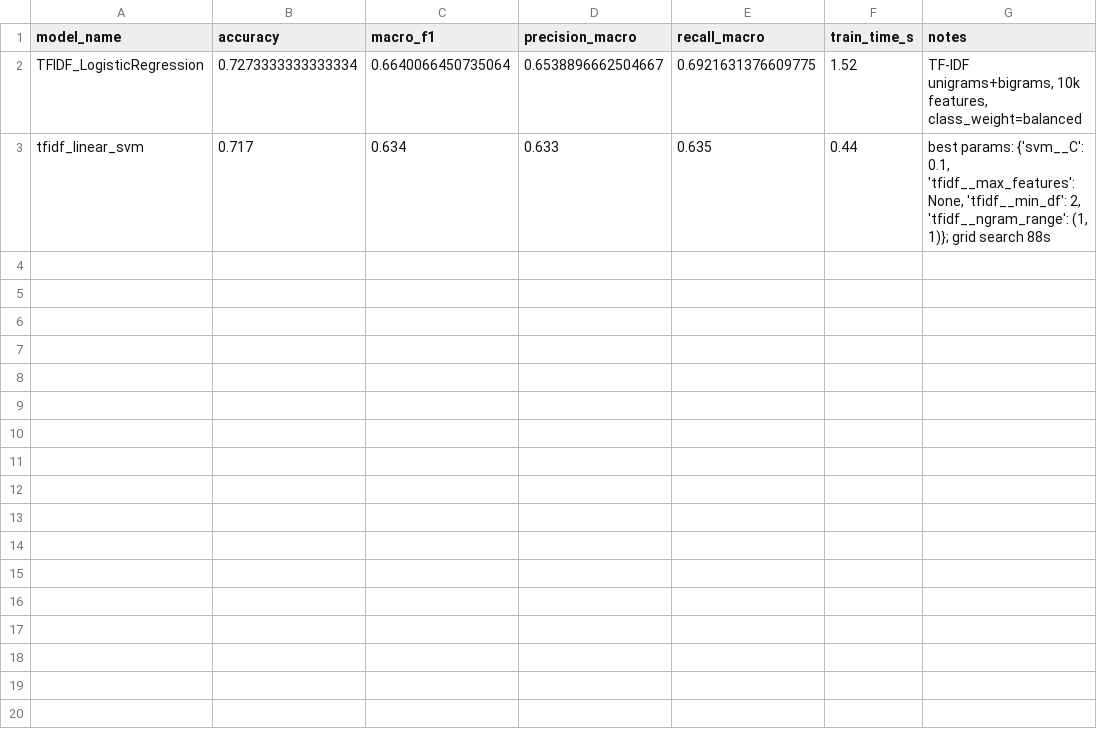
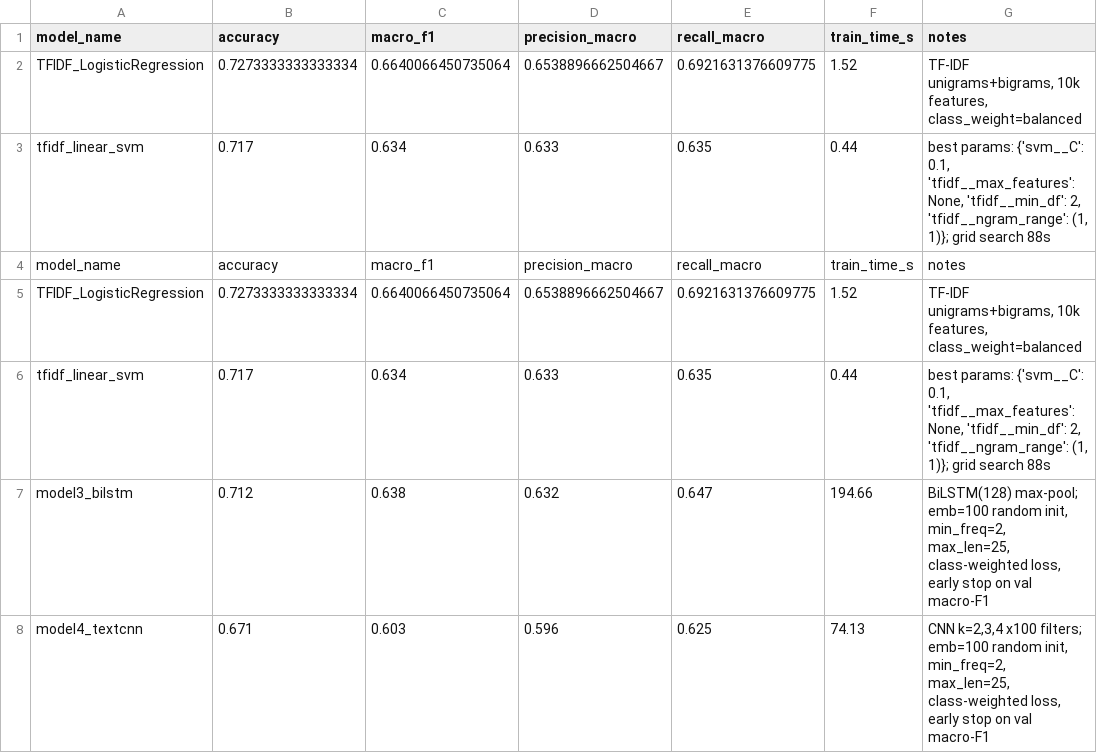
Before and after one commit to 62Laura/vaccine-sentiment-nlp, a CSV file: results/metrics_summary.csv, drawn as a sheet; the diff names each change by its address in the sheet, - before the commit and + after, or states it on an @@ line.

Commit message:
Update metrics_summary.csv with new model3 and 4 entries
Added new models with their respective metrics to the summary.

```diff
--- a/results/metrics_summary.csv
+++ b/results/metrics_summary.csv
+row 4: model_name | accuracy | macro_f1 | precision_macro | recall_macro | train_time_s | notes
+row 5: TFIDF_LogisticRegression | 0.7273333333333334 | 0.6640066450735064 | 0.6538896662504667 | 0.6921631376609775 | 1.52 | TF-IDF unigrams+bigrams, 10k features, class_weight=balanced
+row 6: tfidf_linear_svm | 0.717 | 0.634 | 0.633 | 0.635 | 0.44 | best params: {'svm__C': 0.1, 'tfidf__max_features': None, 'tfidf__min_df': 2, 'tfidf__ngram_range': (1, 1)}; grid search 88s
+row 7: model3_bilstm | 0.712 | 0.638 | 0.632 | 0.647 | 194.66 | BiLSTM(128) max-pool; emb=100 random init, min_freq=2, max_len=25, class-weighted loss, early stop on val macro-F1
+row 8: model4_textcnn | 0.671 | 0.603 | 0.596 | 0.625 | 74.13 | CNN k=2,3,4 x100 filters; emb=100 random init, min_freq=2, max_len=25, class-weighted loss, early stop on val macro-F1
```
